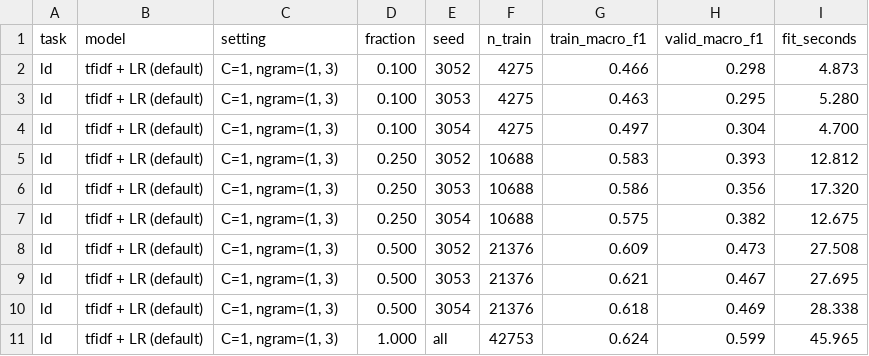
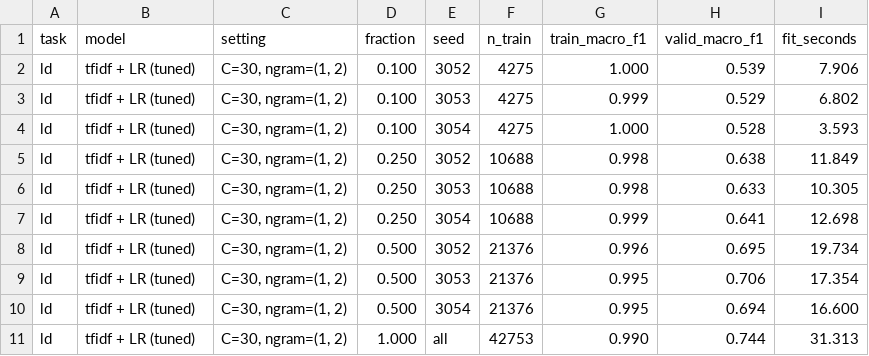
Before and after one commit to kharintirasakar437/Machine-Learning-Project-CantoneseNLU-Gamze-Kharintirasakar-Diana-Shawn-David, a CSV file: results/learning_curves.csv, drawn as a sheet; only a part is shown; the diff covers the shown part only.

Commit message:
Verify tuned M5 uncertainty and learning curves

```diff
--- a/results/learning_curves.csv
+++ b/results/learning_curves.csv
@@ -1,11 +1,11 @@
 task,model,setting,fraction,seed,n_train,train_macro_f1,valid_macro_f1,fit_seconds
-ld,tfidf + LR (default),"C=1, ngram=(1, 3)",0.100,3052,4275,0.466,0.298,4.873
-ld,tfidf + LR (default),"C=1, ngram=(1, 3)",0.100,3053,4275,0.463,0.295,5.280
-ld,tfidf + LR (default),"C=1, ngram=(1, 3)",0.100,3054,4275,0.497,0.304,4.700
-ld,tfidf + LR (default),"C=1, ngram=(1, 3)",0.250,3052,10688,0.583,0.393,12.812
-ld,tfidf + LR (default),"C=1, ngram=(1, 3)",0.250,3053,10688,0.586,0.356,17.320
-ld,tfidf + LR (default),"C=1, ngram=(1, 3)",0.250,3054,10688,0.575,0.382,12.675
-ld,tfidf + LR (default),"C=1, ngram=(1, 3)",0.500,3052,21376,0.609,0.473,27.508
-ld,tfidf + LR (default),"C=1, ngram=(1, 3)",0.500,3053,21376,0.621,0.467,27.695
-ld,tfidf + LR (default),"C=1, ngram=(1, 3)",0.500,3054,21376,0.618,0.469,28.338
-ld,tfidf + LR (default),"C=1, ngram=(1, 3)",1.000,all,42753,0.624,0.599,45.965
+ld,tfidf + LR (tuned),"C=30, ngram=(1, 2)",0.100,3052,4275,1.000,0.539,7.906
+ld,tfidf + LR (tuned),"C=30, ngram=(1, 2)",0.100,3053,4275,0.999,0.529,6.802
+ld,tfidf + LR (tuned),"C=30, ngram=(1, 2)",0.100,3054,4275,1.000,0.528,3.593
+ld,tfidf + LR (tuned),"C=30, ngram=(1, 2)",0.250,3052,10688,0.998,0.638,11.849
+ld,tfidf + LR (tuned),"C=30, ngram=(1, 2)",0.250,3053,10688,0.998,0.633,10.305
+ld,tfidf + LR (tuned),"C=30, ngram=(1, 2)",0.250,3054,10688,0.999,0.641,12.698
+ld,tfidf + LR (tuned),"C=30, ngram=(1, 2)",0.500,3052,21376,0.996,0.695,19.734
+ld,tfidf + LR (tuned),"C=30, ngram=(1, 2)",0.500,3053,21376,0.995,0.706,17.354
+ld,tfidf + LR (tuned),"C=30, ngram=(1, 2)",0.500,3054,21376,0.995,0.694,16.600
+ld,tfidf + LR (tuned),"C=30, ngram=(1, 2)",1.000,all,42753,0.990,0.744,31.313
```
Also changed, not shown: 69 edited cells elsewhere in this file, results/learning_curves_summary.csv, results/uncertainty_ci.csv, 6 other files.
